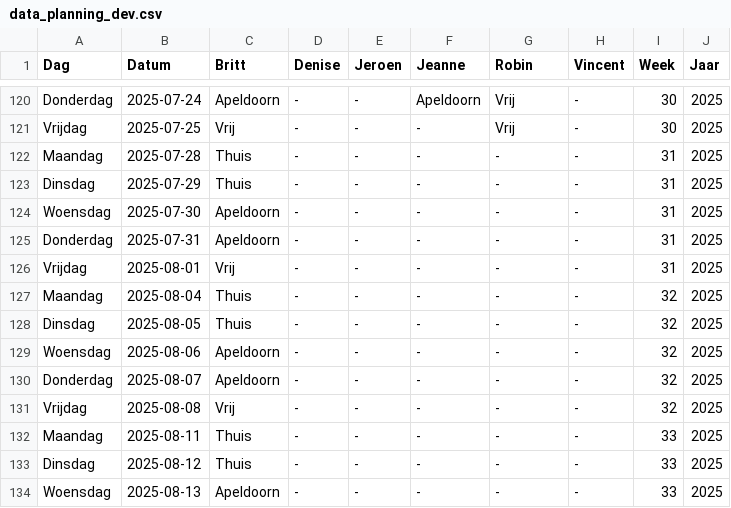
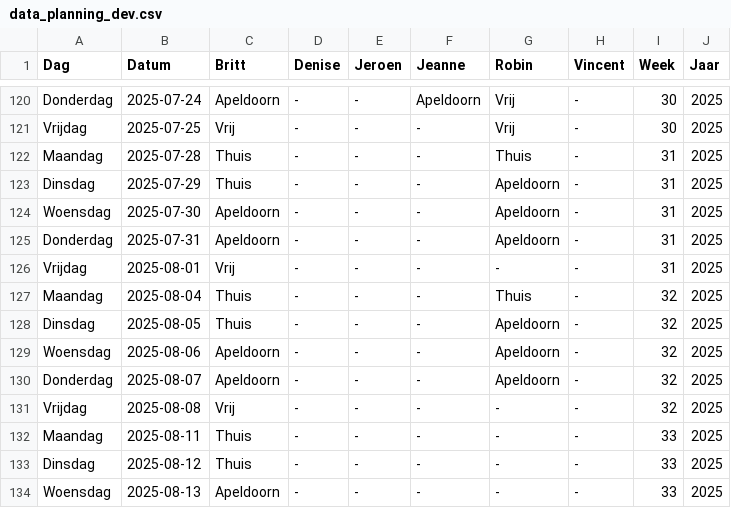
Before and after one commit to Britttvg/planning-tool, a CSV file: src/data/data_planning_dev.csv, drawn as a sheet; only a part is shown, gaps mark what is left out.

Commit message:
Update CSV src/data/data_planning_dev.csv, time 2025-06-30 09:03:53.548379

```diff
--- a/src/data/data_planning_dev.csv
+++ b/src/data/data_planning_dev.csv
@@ -121,11 +121,11 @@ Donderdag,2025-07-24,Apeldoorn,-,-,Apeldoorn,Vrij,-,30,2025
 Vrijdag,2025-07-25,Vrij,-,-,-,Vrij,-,30,2025
-Maandag,2025-07-28,Thuis,-,-,-,-,-,31,2025
-Dinsdag,2025-07-29,Thuis,-,-,-,-,-,31,2025
-Woensdag,2025-07-30,Apeldoorn,-,-,-,-,-,31,2025
-Donderdag,2025-07-31,Apeldoorn,-,-,-,-,-,31,2025
+Maandag,2025-07-28,Thuis,-,-,-,Thuis,-,31,2025
+Dinsdag,2025-07-29,Thuis,-,-,-,Apeldoorn,-,31,2025
+Woensdag,2025-07-30,Apeldoorn,-,-,-,Apeldoorn,-,31,2025
+Donderdag,2025-07-31,Apeldoorn,-,-,-,Apeldoorn,-,31,2025
 Vrijdag,2025-08-01,Vrij,-,-,-,-,-,31,2025
-Maandag,2025-08-04,Thuis,-,-,-,-,-,32,2025
-Dinsdag,2025-08-05,Thuis,-,-,-,-,-,32,2025
-Woensdag,2025-08-06,Apeldoorn,-,-,-,-,-,32,2025
-Donderdag,2025-08-07,Apeldoorn,-,-,-,-,-,32,2025
+Maandag,2025-08-04,Thuis,-,-,-,Thuis,-,32,2025
+Dinsdag,2025-08-05,Thuis,-,-,-,Apeldoorn,-,32,2025
+Woensdag,2025-08-06,Apeldoorn,-,-,-,Apeldoorn,-,32,2025
+Donderdag,2025-08-07,Apeldoorn,-,-,-,Apeldoorn,-,32,2025
 Vrijdag,2025-08-08,Vrij,-,-,-,-,-,32,2025
```
